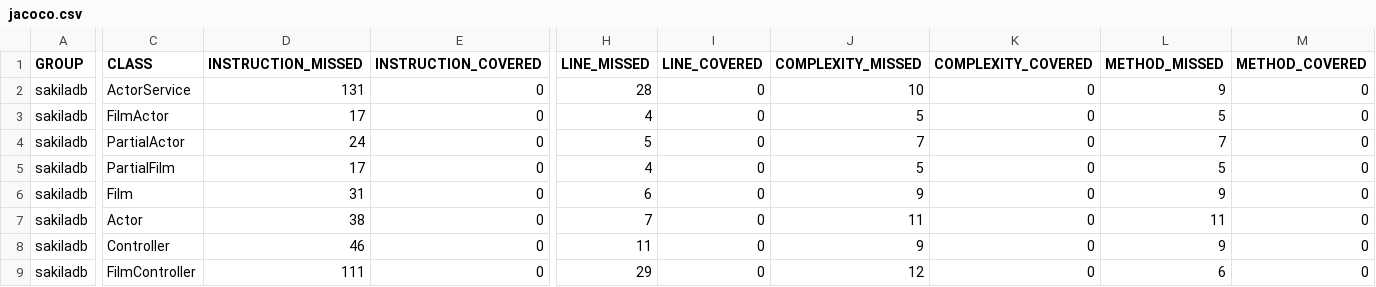
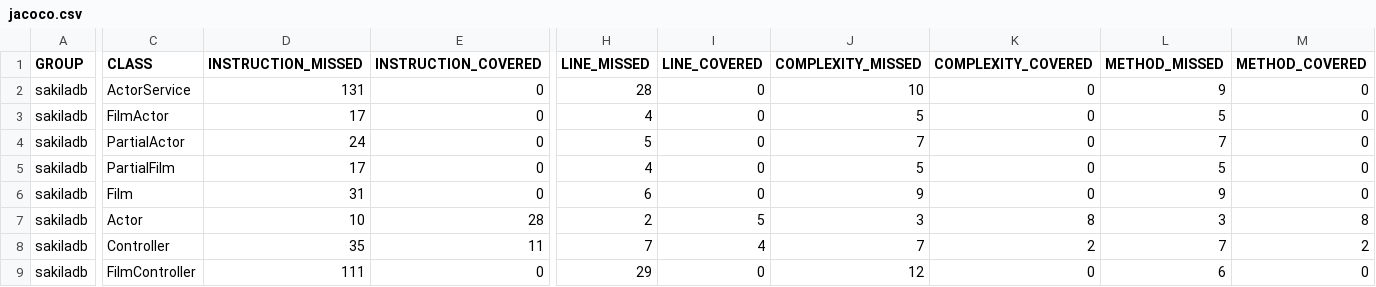
Before and after one commit to Odiepriye/sakiladb, a CSV file: target/site/jacoco/jacoco.csv, drawn as a sheet; only a part is shown, gaps mark what is left out; the diff names each change by its address in the sheet, - before the commit and + after, or states it on an @@ line.

```diff
--- a/target/site/jacoco/jacoco.csv
+++ b/target/site/jacoco/jacoco.csv
-D7 (INSTRUCTION_MISSED): 38
+D7 (INSTRUCTION_MISSED): 10
-E7 (INSTRUCTION_COVERED): 0
+E7 (INSTRUCTION_COVERED): 28
-H7 (LINE_MISSED): 7
+H7 (LINE_MISSED): 2
-I7 (LINE_COVERED): 0
+I7 (LINE_COVERED): 5
-J7 (COMPLEXITY_MISSED): 11
+J7 (COMPLEXITY_MISSED): 3
-K7 (COMPLEXITY_COVERED): 0
+K7 (COMPLEXITY_COVERED): 8
-L7 (METHOD_MISSED): 11
+L7 (METHOD_MISSED): 3
-M7 (METHOD_COVERED): 0
+M7 (METHOD_COVERED): 8
-D8 (INSTRUCTION_MISSED): 46
+D8 (INSTRUCTION_MISSED): 35
-E8 (INSTRUCTION_COVERED): 0
+E8 (INSTRUCTION_COVERED): 11
-H8 (LINE_MISSED): 11
+H8 (LINE_MISSED): 7
-I8 (LINE_COVERED): 0
+I8 (LINE_COVERED): 4
-J8 (COMPLEXITY_MISSED): 9
+J8 (COMPLEXITY_MISSED): 7
-K8 (COMPLEXITY_COVERED): 0
+K8 (COMPLEXITY_COVERED): 2
-L8 (METHOD_MISSED): 9
+L8 (METHOD_MISSED): 7
-M8 (METHOD_COVERED): 0
+M8 (METHOD_COVERED): 2
```
Also changed, not shown: 21 other files.
